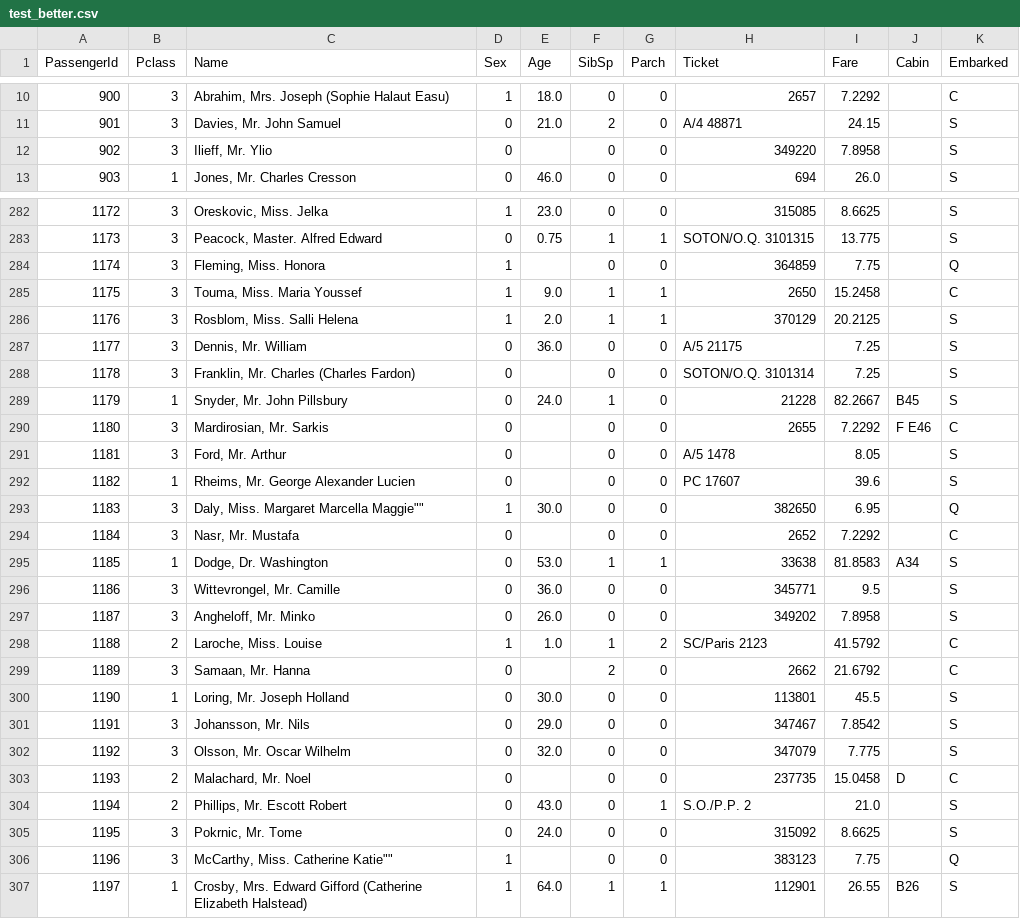
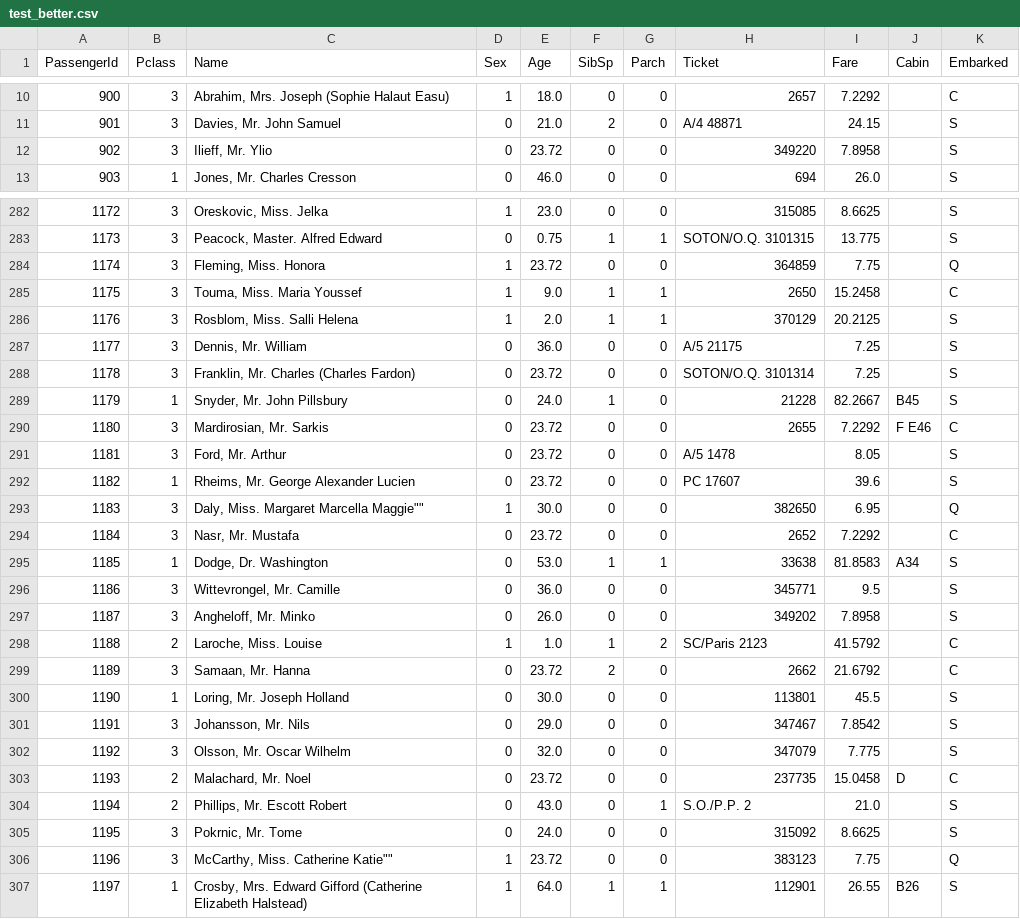
Before and after one commit to ricardo0129/titanic_data, a CSV file: test_better.csv, drawn as a sheet; only a part is shown, gaps mark what is left out; the diff covers the shown part only.

```diff
--- a/test_better.csv
+++ b/test_better.csv
@@ -11,3 +11,3 @@ PassengerId,Pclass,Name,Sex,Age,SibSp,Parch,Ticket,Fare,Cabin,Embarked
 901,3,"Davies, Mr. John Samuel",0,21.0,2,0,A/4 48871,24.15,,S
-902,3,"Ilieff, Mr. Ylio",0,,0,0,349220,7.8958,,S
+902,3,"Ilieff, Mr. Ylio",0,23.72,0,0,349220,7.8958,,S
 903,1,"Jones, Mr. Charles Cresson",0,46.0,0,0,694,26.0,,S
@@ -283,3 +283,3 @@ PassengerId,Pclass,Name,Sex,Age,SibSp,Parch,Ticket,Fare,Cabin,Embarked
 1173,3,"Peacock, Master. Alfred Edward",0,0.75,1,1,SOTON/O.Q. 3101315,13.775,,S
-1174,3,"Fleming, Miss. Honora",1,,0,0,364859,7.75,,Q
+1174,3,"Fleming, Miss. Honora",1,23.72,0,0,364859,7.75,,Q
 1175,3,"Touma, Miss. Maria Youssef",1,9.0,1,1,2650,15.2458,,C
@@ -287,9 +287,9 @@ PassengerId,Pclass,Name,Sex,Age,SibSp,Parch,Ticket,Fare,Cabin,Embarked
 1177,3,"Dennis, Mr. William",0,36.0,0,0,A/5 21175,7.25,,S
-1178,3,"Franklin, Mr. Charles (Charles Fardon)",0,,0,0,SOTON/O.Q. 3101314,7.25,,S
+1178,3,"Franklin, Mr. Charles (Charles Fardon)",0,23.72,0,0,SOTON/O.Q. 3101314,7.25,,S
 1179,1,"Snyder, Mr. John Pillsbury",0,24.0,1,0,21228,82.2667,B45,S
-1180,3,"Mardirosian, Mr. Sarkis",0,,0,0,2655,7.2292,F E46,C
-1181,3,"Ford, Mr. Arthur",0,,0,0,A/5 1478,8.05,,S
-1182,1,"Rheims, Mr. George Alexander Lucien",0,,0,0,PC 17607,39.6,,S
+1180,3,"Mardirosian, Mr. Sarkis",0,23.72,0,0,2655,7.2292,F E46,C
+1181,3,"Ford, Mr. Arthur",0,23.72,0,0,A/5 1478,8.05,,S
+1182,1,"Rheims, Mr. George Alexander Lucien",0,23.72,0,0,PC 17607,39.6,,S
 1183,3,"Daly, Miss. Margaret Marcella Maggie""""",1,30.0,0,0,382650,6.95,,Q
-1184,3,"Nasr, Mr. Mustafa",0,,0,0,2652,7.2292,,C
+1184,3,"Nasr, Mr. Mustafa",0,23.72,0,0,2652,7.2292,,C
 1185,1,"Dodge, Dr. Washington",0,53.0,1,1,33638,81.8583,A34,S
@@ -298,3 +298,3 @@ PassengerId,Pclass,Name,Sex,Age,SibSp,Parch,Ticket,Fare,Cabin,Embarked
 1188,2,"Laroche, Miss. Louise",1,1.0,1,2,SC/Paris 2123,41.5792,,C
-1189,3,"Samaan, Mr. Hanna",0,,2,0,2662,21.6792,,C
+1189,3,"Samaan, Mr. Hanna",0,23.72,2,0,2662,21.6792,,C
 1190,1,"Loring, Mr. Joseph Holland",0,30.0,0,0,113801,45.5,,S
@@ -302,6 +302,6 @@ PassengerId,Pclass,Name,Sex,Age,SibSp,Parch,Ticket,Fare,Cabin,Embarked
 1192,3,"Olsson, Mr. Oscar Wilhelm",0,32.0,0,0,347079,7.775,,S
-1193,2,"Malachard, Mr. Noel",0,,0,0,237735,15.0458,D,C
+1193,2,"Malachard, Mr. Noel",0,23.72,0,0,237735,15.0458,D,C
 1194,2,"Phillips, Mr. Escott Robert",0,43.0,0,1,S.O./P.P. 2,21.0,,S
 1195,3,"Pokrnic, Mr. Tome",0,24.0,0,0,315092,8.6625,,S
-1196,3,"McCarthy, Miss. Catherine Katie""""",1,,0,0,383123,7.75,,Q
+1196,3,"McCarthy, Miss. Catherine Katie""""",1,23.72,0,0,383123,7.75,,Q
 1197,1,"Crosby, Mrs. Edward Gifford (Catherine Elizabeth Halstead)",1,64.0,1,1,112901,26.55,B26,S
```
Also changed, not shown: 77 edited cells elsewhere in this file, train_better.csv, 1 other file.
